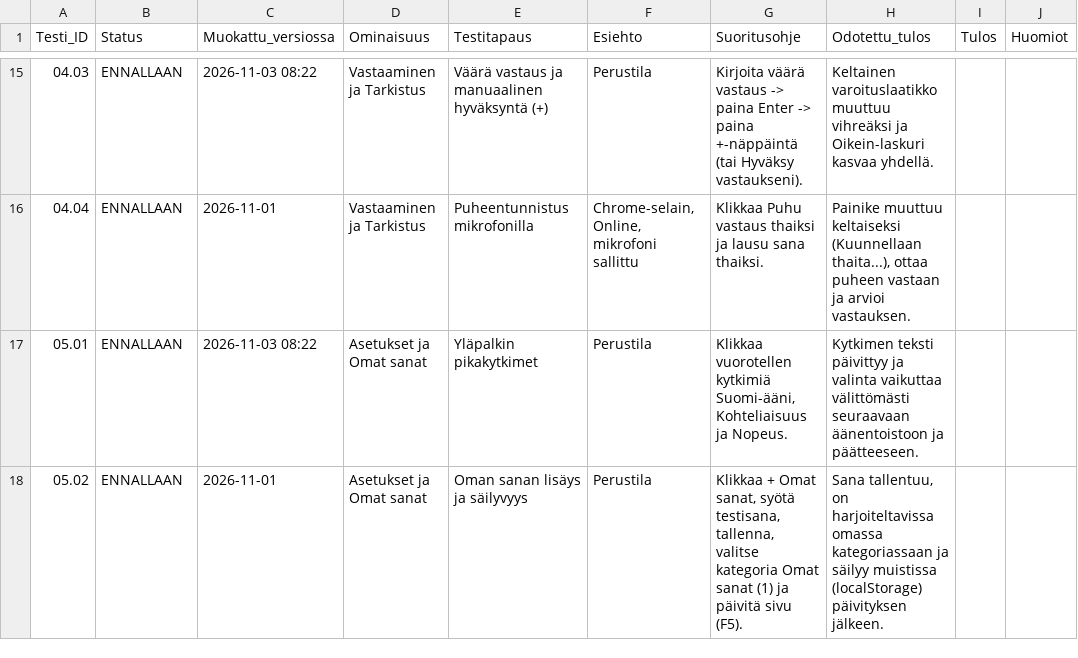
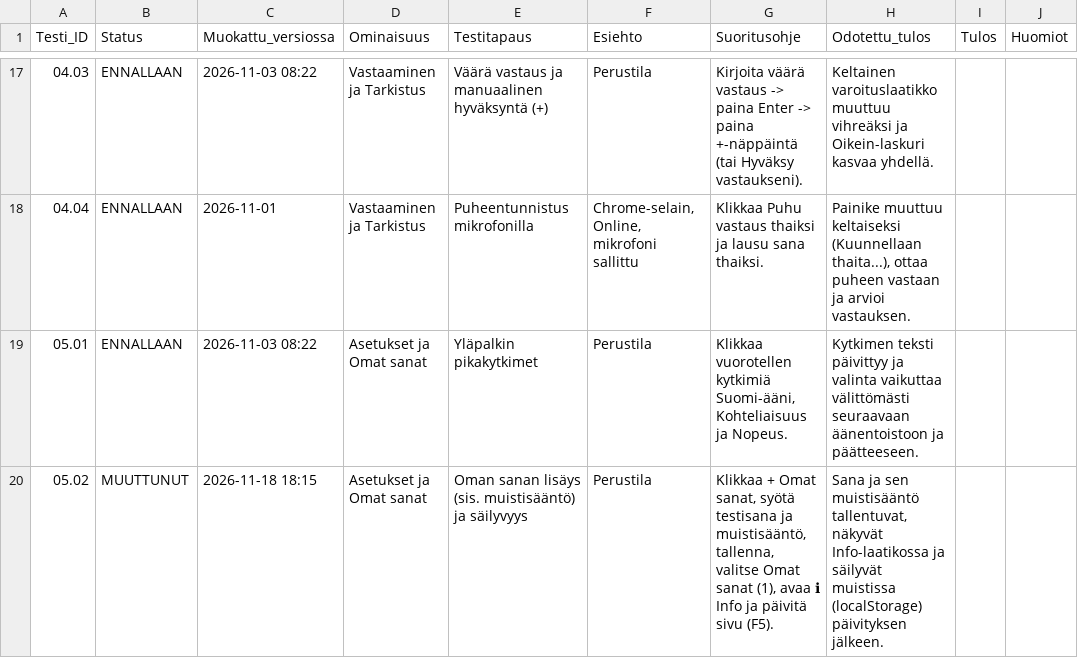
Before and after one commit to studentpekka/opithai, a CSV file: testplan.csv, drawn as a sheet; only a part is shown, gaps mark what is left out; addresses are those after the commit; the diff covers the shown part only; the diff names each change by its address in the sheet, - before the commit and + after, or states it on an @@ line.

Commit message:
2026-11-18 18:15 - CSV-eriyttaminen, SW ja Info-nappi

```diff
--- a/testplan.csv
+++ b/testplan.csv
-B20 (Status): ENNALLAAN
+B20 (Status): MUUTTUNUT
-C20 (Muokattu_versiossa): 2026-11-01
+C20 (Muokattu_versiossa): 2026-11-18 18:15
-E20 (Testitapaus): Oman sanan lisäys ja säilyvyys
+E20 (Testitapaus): Oman sanan lisäys (sis. muistisääntö) ja säilyvyys
-G20 (Suoritusohje): …sanat, syötä testisana, tallenna, valitse kategoria Omat sanat (1) ja päivitä…
+G20 (Suoritusohje): …sanat, syötä testisana ja muistisääntö, tallenna, valitse Omat sanat (1), avaa ℹ Info ja päivitä…
-H20 (Odotettu_tulos): Sana tallentuu, on harjoiteltavissa omassa kategoriassaan ja säilyy muistissa (localStorage)…
+H20 (Odotettu_tulos): Sana ja sen muistisääntö tallentuvat, näkyvät Info-laatikossa ja säilyvät muistissa (localStorage)…
```
Also changed, not shown: 2 added rows and 30 edited cells elsewhere in this file, 3 other files.
